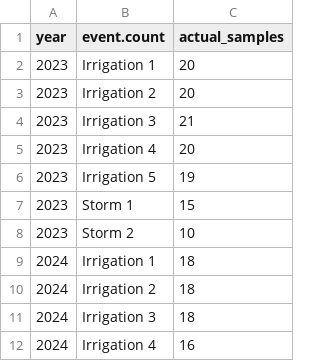
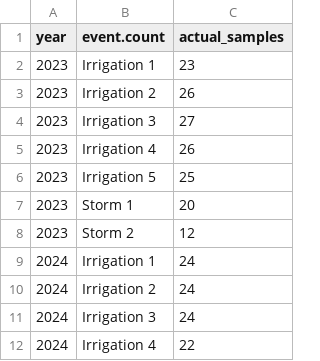
Before and after one commit to ansleybrown1337/bayes-sampler-comparison, a CSV file: 1_data/real_data_composite_counts.csv, drawn as a sheet.

```diff
--- a/1_data/real_data_composite_counts.csv
+++ b/1_data/real_data_composite_counts.csv
@@ -1,12 +1,12 @@
 "year","event.count","actual_samples"
-2023,"Irrigation 1",20
-2023,"Irrigation 2",20
-2023,"Irrigation 3",21
-2023,"Irrigation 4",20
-2023,"Irrigation 5",19
-2023,"Storm 1",15
-2023,"Storm 2",10
-2024,"Irrigation 1",18
-2024,"Irrigation 2",18
-2024,"Irrigation 3",18
-2024,"Irrigation 4",16
+2023,"Irrigation 1",23
+2023,"Irrigation 2",26
+2023,"Irrigation 3",27
+2023,"Irrigation 4",26
+2023,"Irrigation 5",25
+2023,"Storm 1",20
+2023,"Storm 2",12
+2024,"Irrigation 1",24
+2024,"Irrigation 2",24
+2024,"Irrigation 3",24
+2024,"Irrigation 4",22
```
Also changed, not shown: 1_data/real_data_summary_stats.csv.
